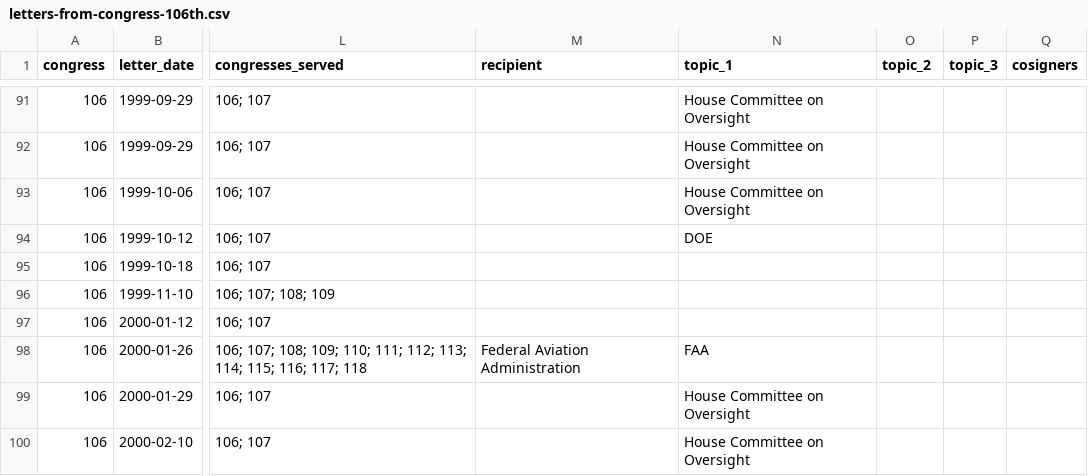
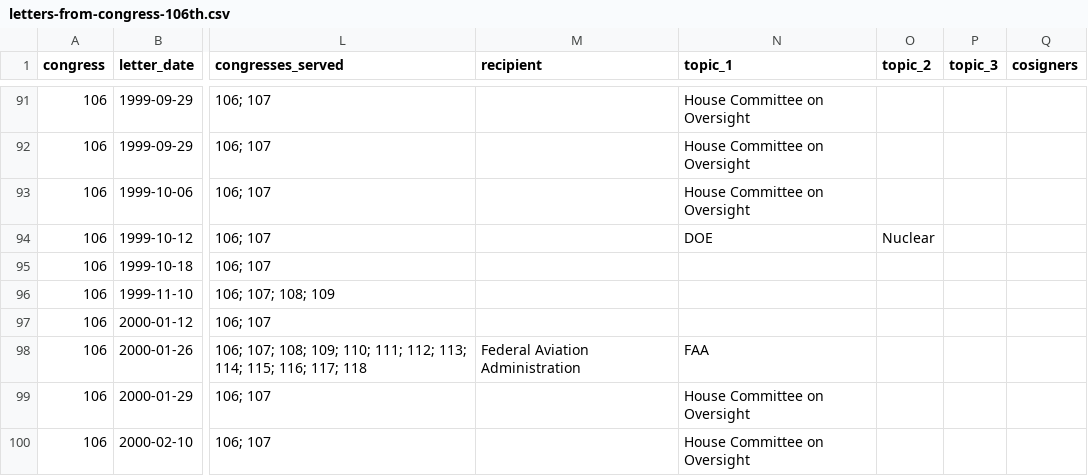
Before and after one commit to Robin-IA/Explorer-Congressional-Letters-106, a CSV file: data/letters-from-congress-106th.csv, drawn as a sheet; only a part is shown, gaps mark what is left out; the diff covers the shown part only; the diff names each change by its address in the sheet, - before the commit and + after, or states it on an @@ line.

```diff
--- a/data/letters-from-congress-106th.csv
+++ b/data/letters-from-congress-106th.csv
-O94 (topic_2): (empty)
+O94 (topic_2): Nuclear
```
Also changed, not shown: 9 edited cells elsewhere in this file, 4 other files.
